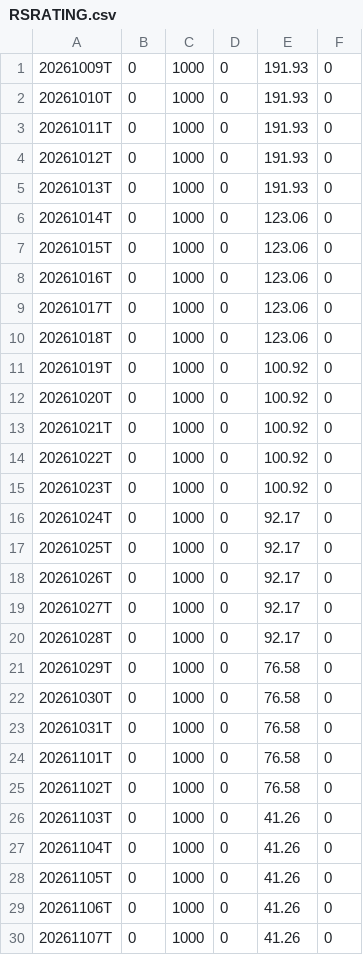
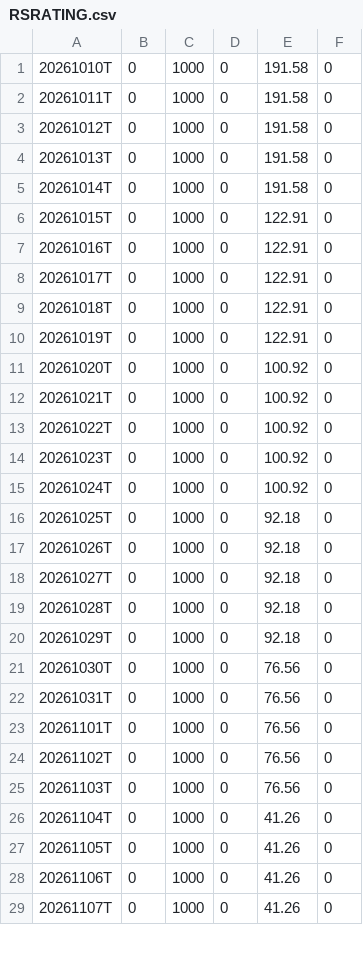
Before and after one commit to wongjayme/dashboard-data, a CSV file: rs/output/RSRATING.csv, drawn as a sheet; only a part is shown; the diff covers the shown part only.

```diff
--- a/rs/output/RSRATING.csv
+++ b/rs/output/RSRATING.csv
@@ -1,12 +1,11 @@
-20261009T,0,1000,0,191.93,0
-20261010T,0,1000,0,191.93,0
-20261011T,0,1000,0,191.93,0
-20261012T,0,1000,0,191.93,0
-20261013T,0,1000,0,191.93,0
-20261014T,0,1000,0,123.06,0
-20261015T,0,1000,0,123.06,0
-20261016T,0,1000,0,123.06,0
-20261017T,0,1000,0,123.06,0
-20261018T,0,1000,0,123.06,0
-20261019T,0,1000,0,100.92,0
+20261010T,0,1000,0,191.58,0
+20261011T,0,1000,0,191.58,0
+20261012T,0,1000,0,191.58,0
+20261013T,0,1000,0,191.58,0
+20261014T,0,1000,0,191.58,0
+20261015T,0,1000,0,122.91,0
+20261016T,0,1000,0,122.91,0
+20261017T,0,1000,0,122.91,0
+20261018T,0,1000,0,122.91,0
+20261019T,0,1000,0,122.91,0
 20261020T,0,1000,0,100.92,0
@@ -15,13 +14,13 @@
 20261023T,0,1000,0,100.92,0
-20261024T,0,1000,0,92.17,0
-20261025T,0,1000,0,92.17,0
-20261026T,0,1000,0,92.17,0
-20261027T,0,1000,0,92.17,0
-20261028T,0,1000,0,92.17,0
-20261029T,0,1000,0,76.58,0
-20261030T,0,1000,0,76.58,0
-20261031T,0,1000,0,76.58,0
-20261101T,0,1000,0,76.58,0
-20261102T,0,1000,0,76.58,0
-20261103T,0,1000,0,41.26,0
+20261024T,0,1000,0,100.92,0
+20261025T,0,1000,0,92.18,0
+20261026T,0,1000,0,92.18,0
+20261027T,0,1000,0,92.18,0
+20261028T,0,1000,0,92.18,0
+20261029T,0,1000,0,92.18,0
+20261030T,0,1000,0,76.56,0
+20261031T,0,1000,0,76.56,0
+20261101T,0,1000,0,76.56,0
+20261102T,0,1000,0,76.56,0
+20261103T,0,1000,0,76.56,0
 20261104T,0,1000,0,41.26,0
```
Also changed, not shown: 1 added row and 1 edited cell elsewhere in this file, rs/output/rs_industries.csv, rs/output/rs_stocks.csv, 2 other files.
